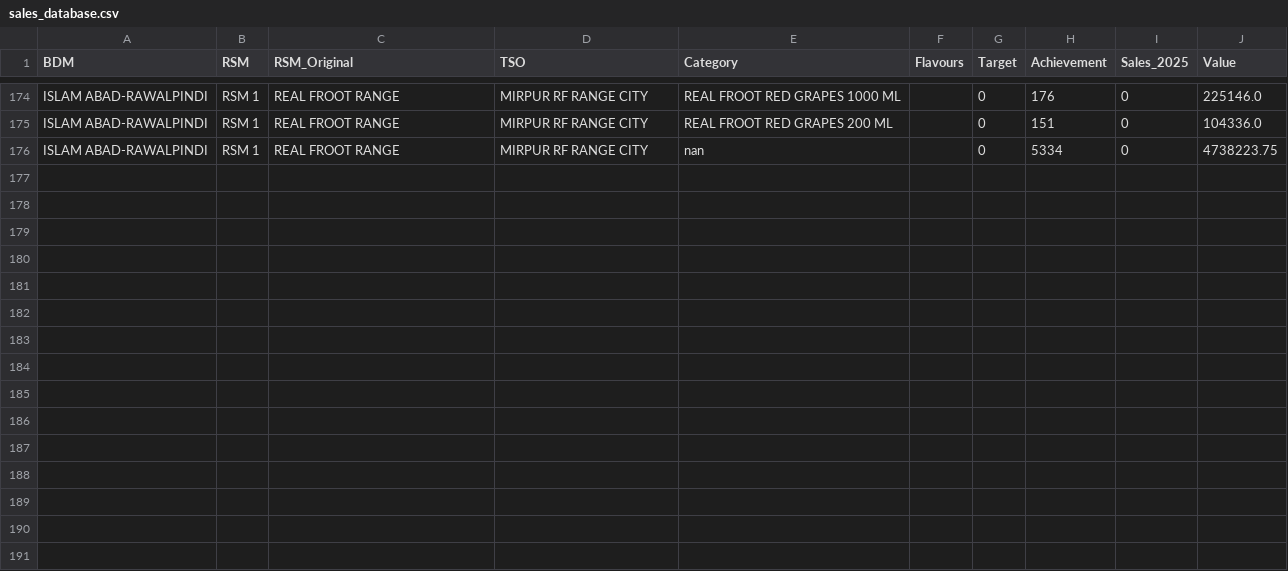
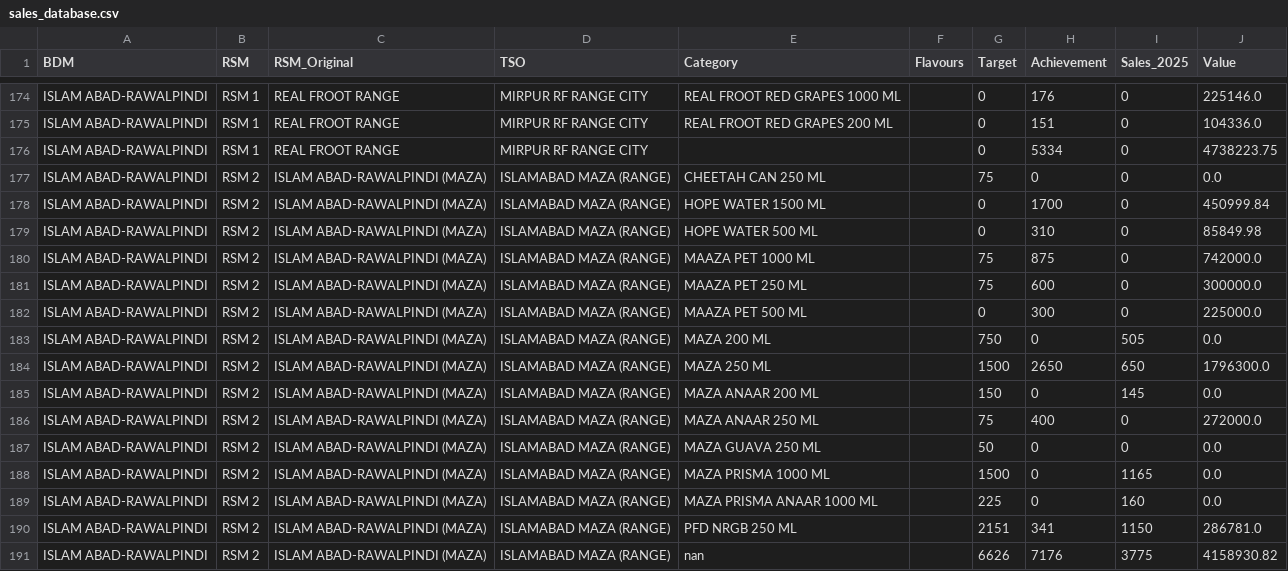
Before and after one commit to adeelrashid12/popular-dashboard, a CSV file: sales_database.csv, drawn as a sheet; only a part is shown, gaps mark what is left out.

Commit message:
Auto-update sales database

```diff
--- a/sales_database.csv
+++ b/sales_database.csv
@@ -175,2 +175,17 @@ ISLAM ABAD-RAWALPINDI,RSM 1,REAL FROOT RANGE,MIRPUR RF RANGE CITY,REAL FROOT RED
 ISLAM ABAD-RAWALPINDI,RSM 1,REAL FROOT RANGE,MIRPUR RF RANGE CITY,REAL FROOT RED GRAPES 200 ML,,0,151,0,104336.0
-ISLAM ABAD-RAWALPINDI,RSM 1,REAL FROOT RANGE,MIRPUR RF RANGE CITY,nan,,0,5334,0,4738223.75
+ISLAM ABAD-RAWALPINDI,RSM 1,REAL FROOT RANGE,MIRPUR RF RANGE CITY,,,0,5334,0,4738223.75
+ISLAM ABAD-RAWALPINDI,RSM 2,ISLAM ABAD-RAWALPINDI (MAZA),ISLAMABAD MAZA (RANGE),CHEETAH CAN 250 ML,,75,0,0,0.0
+ISLAM ABAD-RAWALPINDI,RSM 2,ISLAM ABAD-RAWALPINDI (MAZA),ISLAMABAD MAZA (RANGE),HOPE WATER 1500 ML,,0,1700,0,450999.84
+ISLAM ABAD-RAWALPINDI,RSM 2,ISLAM ABAD-RAWALPINDI (MAZA),ISLAMABAD MAZA (RANGE),HOPE WATER 500 ML,,0,310,0,85849.98
+ISLAM ABAD-RAWALPINDI,RSM 2,ISLAM ABAD-RAWALPINDI (MAZA),ISLAMABAD MAZA (RANGE),MAAZA PET 1000 ML,,75,875,0,742000.0
+ISLAM ABAD-RAWALPINDI,RSM 2,ISLAM ABAD-RAWALPINDI (MAZA),ISLAMABAD MAZA (RANGE),MAAZA PET 250 ML,,75,600,0,300000.0
+ISLAM ABAD-RAWALPINDI,RSM 2,ISLAM ABAD-RAWALPINDI (MAZA),ISLAMABAD MAZA (RANGE),MAAZA PET 500 ML,,0,300,0,225000.0
+ISLAM ABAD-RAWALPINDI,RSM 2,ISLAM ABAD-RAWALPINDI (MAZA),ISLAMABAD MAZA (RANGE),MAZA 200 ML,,750,0,505,0.0
+ISLAM ABAD-RAWALPINDI,RSM 2,ISLAM ABAD-RAWALPINDI (MAZA),ISLAMABAD MAZA (RANGE),MAZA 250 ML,,1500,2650,650,1796300.0
+ISLAM ABAD-RAWALPINDI,RSM 2,ISLAM ABAD-RAWALPINDI (MAZA),ISLAMABAD MAZA (RANGE),MAZA ANAAR 200 ML,,150,0,145,0.0
+ISLAM ABAD-RAWALPINDI,RSM 2,ISLAM ABAD-RAWALPINDI (MAZA),ISLAMABAD MAZA (RANGE),MAZA ANAAR 250 ML,,75,400,0,272000.0
+ISLAM ABAD-RAWALPINDI,RSM 2,ISLAM ABAD-RAWALPINDI (MAZA),ISLAMABAD MAZA (RANGE),MAZA GUAVA 250 ML,,50,0,0,0.0
+ISLAM ABAD-RAWALPINDI,RSM 2,ISLAM ABAD-RAWALPINDI (MAZA),ISLAMABAD MAZA (RANGE),MAZA PRISMA 1000 ML,,1500,0,1165,0.0
+ISLAM ABAD-RAWALPINDI,RSM 2,ISLAM ABAD-RAWALPINDI (MAZA),ISLAMABAD MAZA (RANGE),MAZA PRISMA ANAAR 1000 ML,,225,0,160,0.0
+ISLAM ABAD-RAWALPINDI,RSM 2,ISLAM ABAD-RAWALPINDI (MAZA),ISLAMABAD MAZA (RANGE),PFD NRGB 250 ML,,2151,341,1150,286781.0
+ISLAM ABAD-RAWALPINDI,RSM 2,ISLAM ABAD-RAWALPINDI (MAZA),ISLAMABAD MAZA (RANGE),nan,,6626,7176,3775,4158930.82
```
